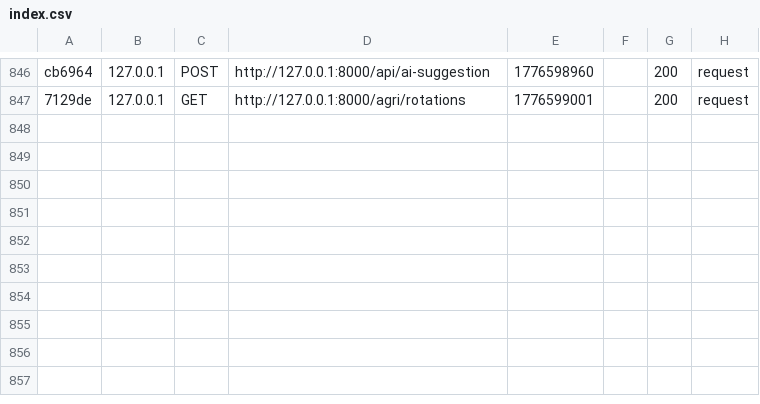
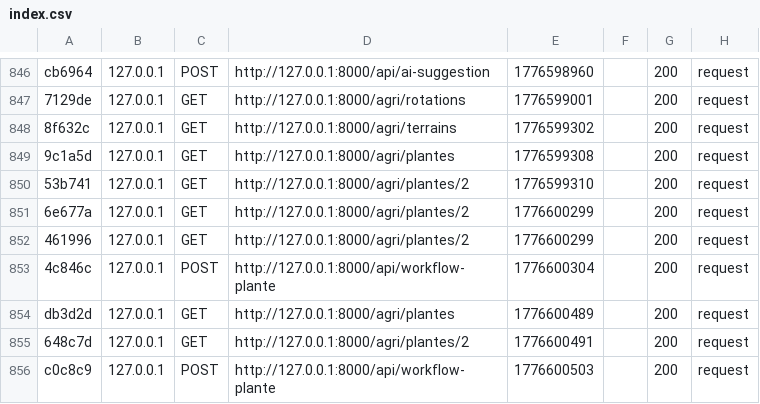
Before and after one commit to sarramalek/Esprit-PIDEV-3A11-2526-AgroFlow, a CSV file: var/cache/dev/profiler/index.csv, drawn as a sheet; only a part is shown, gaps mark what is left out.

Commit message:
ajout workflow dans les plante frontoffice

```diff
--- a/var/cache/dev/profiler/index.csv
+++ b/var/cache/dev/profiler/index.csv
@@ -847 +847,10 @@ cb6964,127.0.0.1,POST,http://127.0.0.1:8000/api/ai-suggestion,1776598960,,200,re
 7129de,127.0.0.1,GET,http://127.0.0.1:8000/agri/rotations,1776599001,,200,request
+8f632c,127.0.0.1,GET,http://127.0.0.1:8000/agri/terrains,1776599302,,200,request
+9c1a5d,127.0.0.1,GET,http://127.0.0.1:8000/agri/plantes,1776599308,,200,request
+53b741,127.0.0.1,GET,http://127.0.0.1:8000/agri/plantes/2,1776599310,,200,request
+6e677a,127.0.0.1,GET,http://127.0.0.1:8000/agri/plantes/2,1776600299,,200,request
+461996,127.0.0.1,GET,http://127.0.0.1:8000/agri/plantes/2,1776600299,,200,request
+4c846c,127.0.0.1,POST,http://127.0.0.1:8000/api/workflow-plante,1776600304,,200,request
+db3d2d,127.0.0.1,GET,http://127.0.0.1:8000/agri/plantes,1776600489,,200,request
+648c7d,127.0.0.1,GET,http://127.0.0.1:8000/agri/plantes/2,1776600491,,200,request
+c0c8c9,127.0.0.1,POST,http://127.0.0.1:8000/api/workflow-plante,1776600503,,200,request
```
Also changed, not shown: 13 other files.
